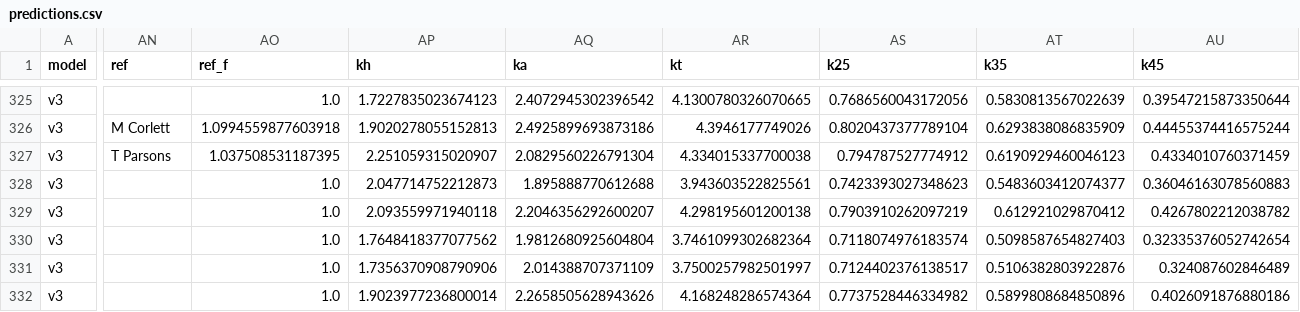
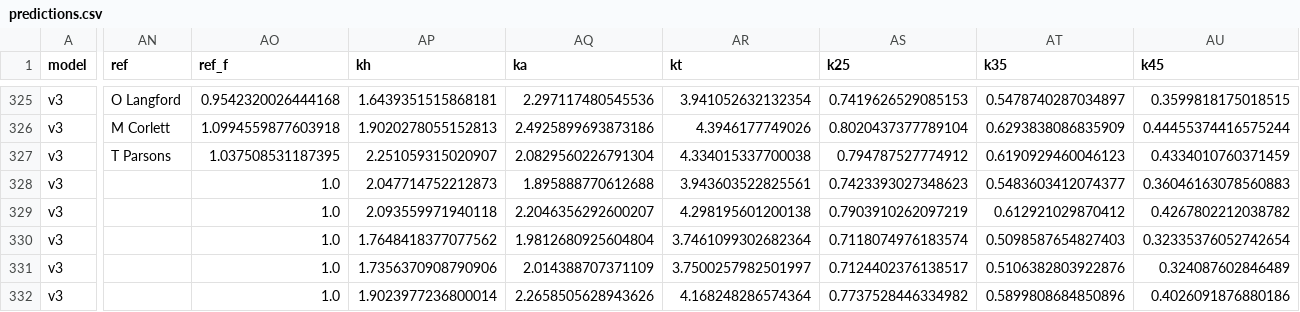
Before and after one commit to Pinocent/efl-corners, a CSV file: data/predictions.csv, drawn as a sheet; only a part is shown, gaps mark what is left out; the diff covers the shown part only; the diff names each change by its address in the sheet, - before the commit and + after, or states it on an @@ line.

```diff
--- a/data/predictions.csv
+++ b/data/predictions.csv
-AN325 (ref): (empty)
+AN325 (ref): O Langford
-AO325 (ref_f): 1.0
+AO325 (ref_f): 0.9542320026444168
-AP325 (kh): 1.7227835023674123
+AP325 (kh): 1.6439351515868181
-AQ325 (ka): 2.4072945302396542
+AQ325 (ka): 2.297117480545536
-AR325 (kt): 4.1300780326070665
+AR325 (kt): 3.941052632132354
-AS325 (k25): 0.7686560043172056
+AS325 (k25): 0.7419626529085153
-AT325 (k35): 0.5830813567022639
+AT325 (k35): 0.5478740287034897
-AU325 (k45): 0.39547215873350644
+AU325 (k45): 0.3599818175018515
```
Also changed, not shown: 73 edited cells elsewhere in this file, 2 other files.
